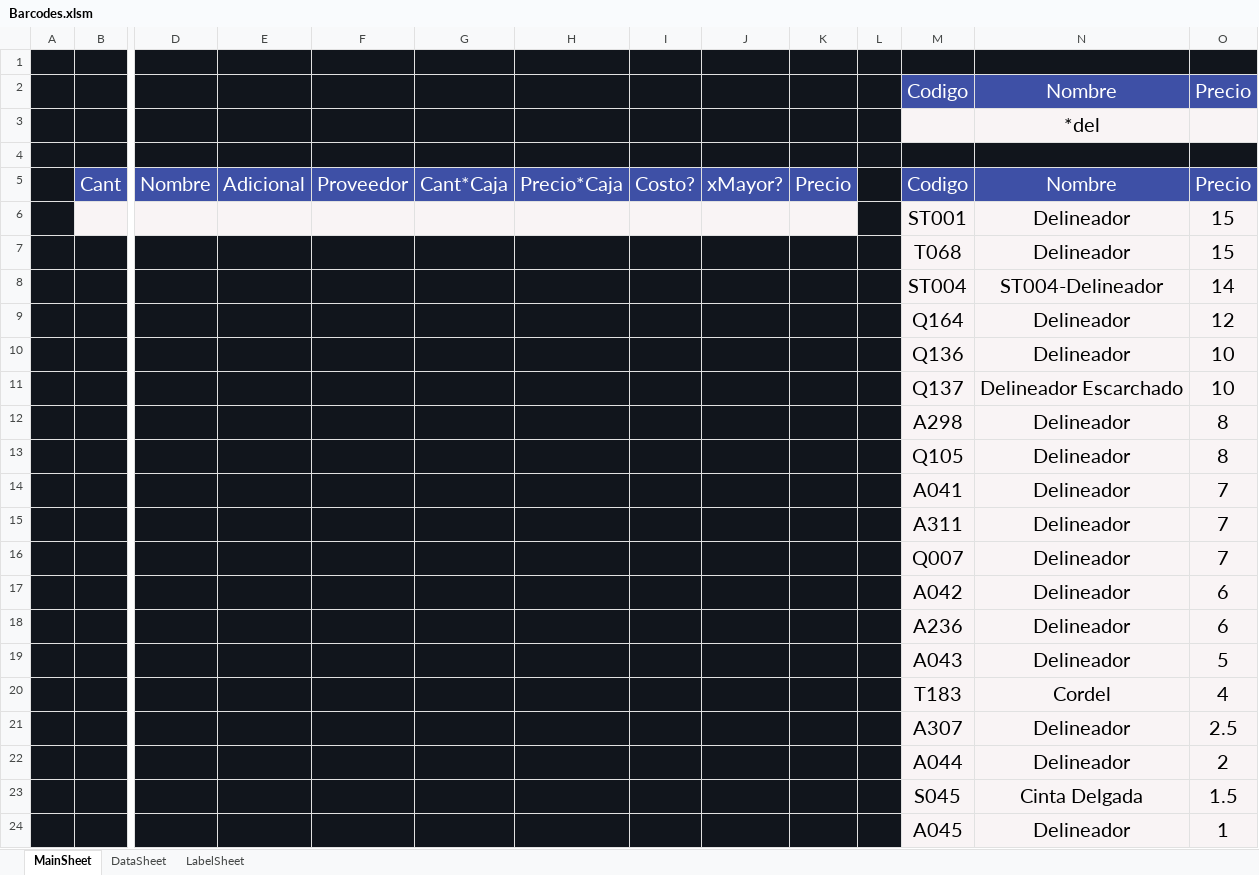
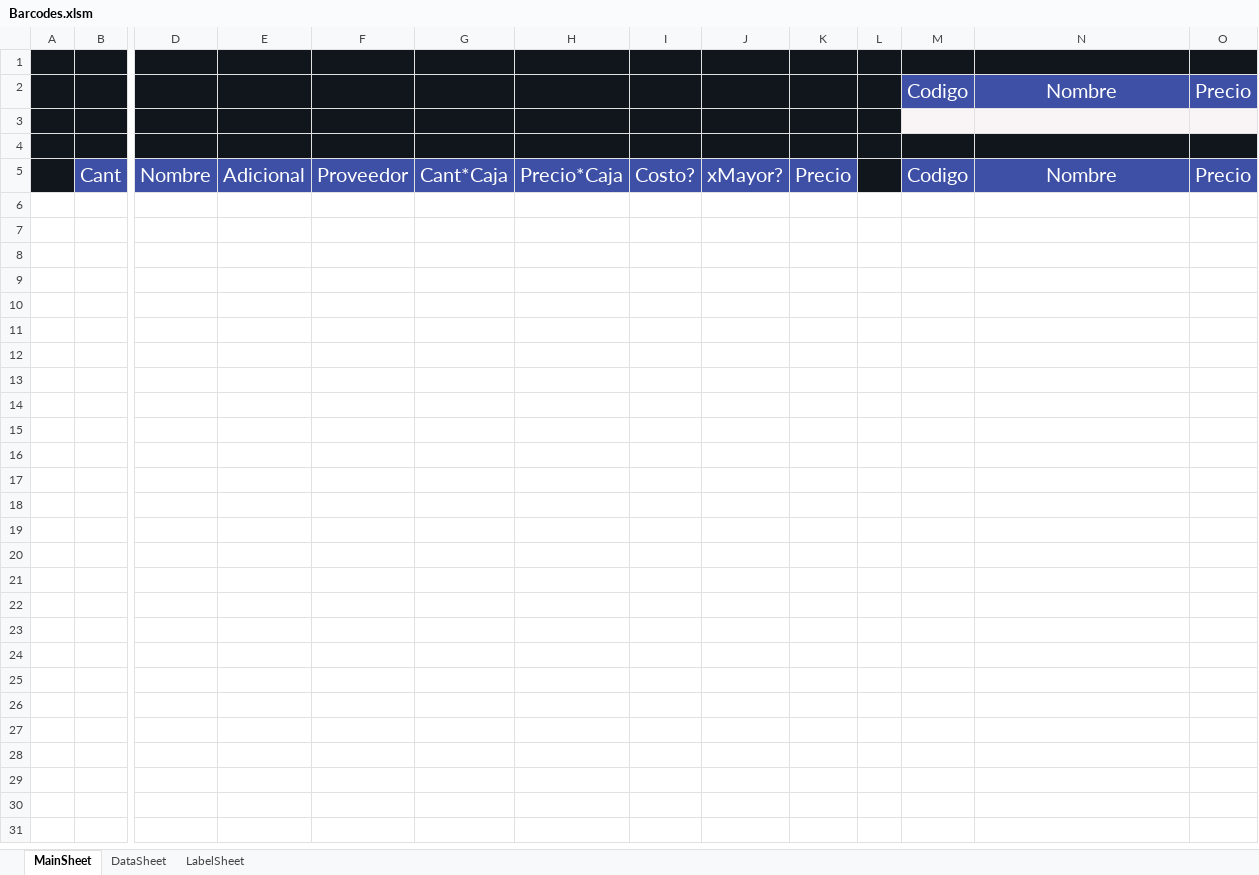
Before and after one commit to ivanquino1000/barcodeUtils, an Excel workbook: Src/Barcodes.xlsm, sheet MainSheet, drawn as a sheet; only a part is shown, gaps mark what is left out; values as stored, in another font and other column widths than the file's, no borders; charts and pictures not drawn; rows hold the shown columns only; the diff names each change by its address in the sheet, - before the commit and + after, or states it on an @@ line.

Commit message:
minor fix vba- scaped source

```diff
--- a/Src/Barcodes.xlsm (sheet MainSheet)
+++ b/Src/Barcodes.xlsm (sheet MainSheet)
-N3: *del
+N3: (empty)
-row 6:  |  |  |  |  |  |  |  |  |  |  | ST001 | Delineador | 15
-row 7:  |  |  |  |  |  |  |  |  |  |  | T068 | Delineador | 15
-row 8:  |  |  |  |  |  |  |  |  |  |  | ST004 | ST004-Delineador | 14
-row 9:  |  |  |  |  |  |  |  |  |  |  | Q164 | Delineador | 12
-row 10:  |  |  |  |  |  |  |  |  |  |  | Q136 | Delineador | 10
-row 11:  |  |  |  |  |  |  |  |  |  |  | Q137 | Delineador Escarchado | 10
-row 12:  |  |  |  |  |  |  |  |  |  |  | A298 | Delineador | 8
-row 13:  |  |  |  |  |  |  |  |  |  |  | Q105 | Delineador | 8
-row 14:  |  |  |  |  |  |  |  |  |  |  | A041 | Delineador | 7
-row 15:  |  |  |  |  |  |  |  |  |  |  | A311 | Delineador | 7
-row 16:  |  |  |  |  |  |  |  |  |  |  | Q007 | Delineador | 7
-row 17:  |  |  |  |  |  |  |  |  |  |  | A042 | Delineador | 6
-row 18:  |  |  |  |  |  |  |  |  |  |  | A236 | Delineador | 6
-row 19:  |  |  |  |  |  |  |  |  |  |  | A043 | Delineador | 5
-row 20:  |  |  |  |  |  |  |  |  |  |  | T183 | Cordel | 4
-row 21:  |  |  |  |  |  |  |  |  |  |  | A307 | Delineador | 2.5
-row 22:  |  |  |  |  |  |  |  |  |  |  | A044 | Delineador | 2
-row 23:  |  |  |  |  |  |  |  |  |  |  | S045 | Cinta Delgada | 1.5
-row 24:  |  |  |  |  |  |  |  |  |  |  | A045 | Delineador | 1
```
Also changed, not shown: sheet LabelSheet, charts or pictures.
